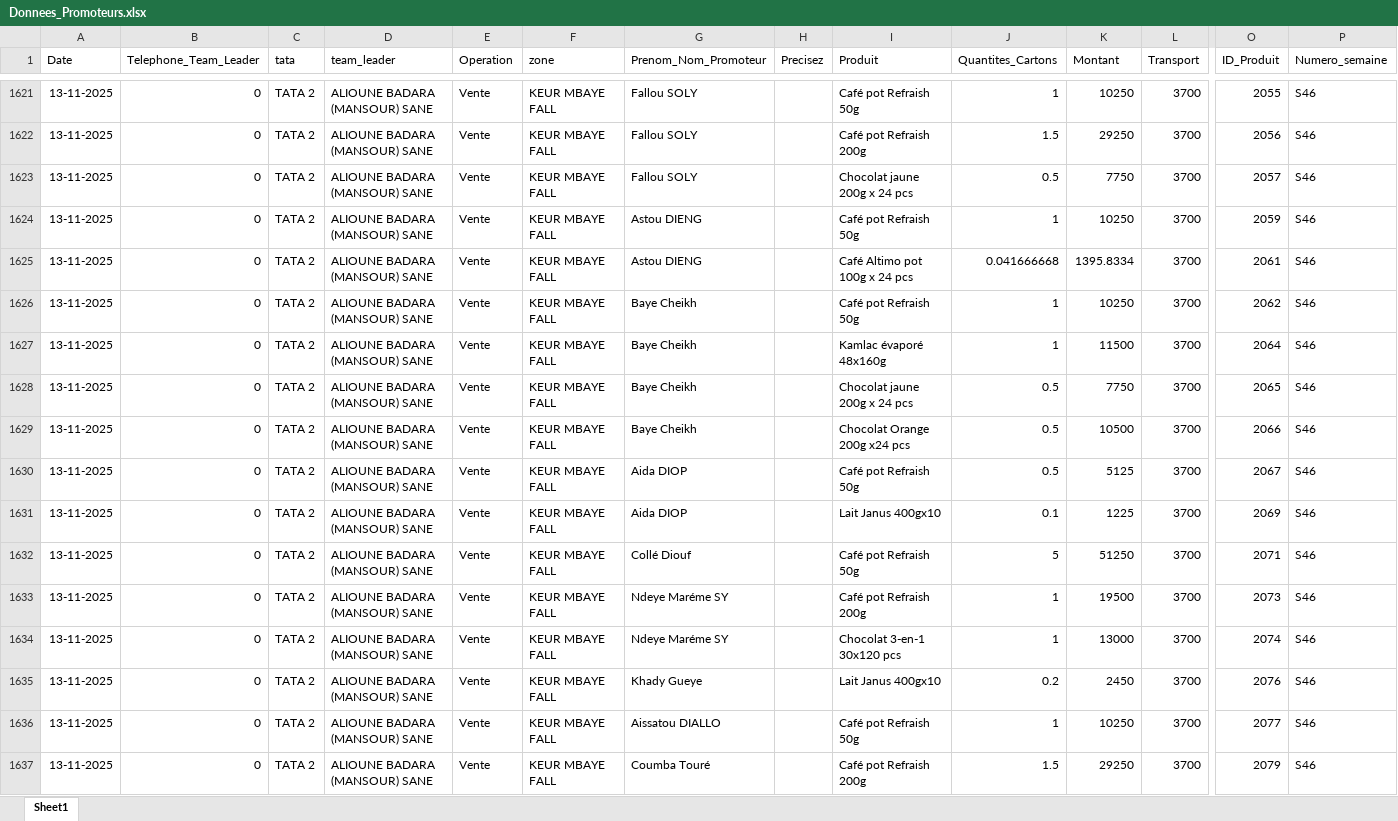
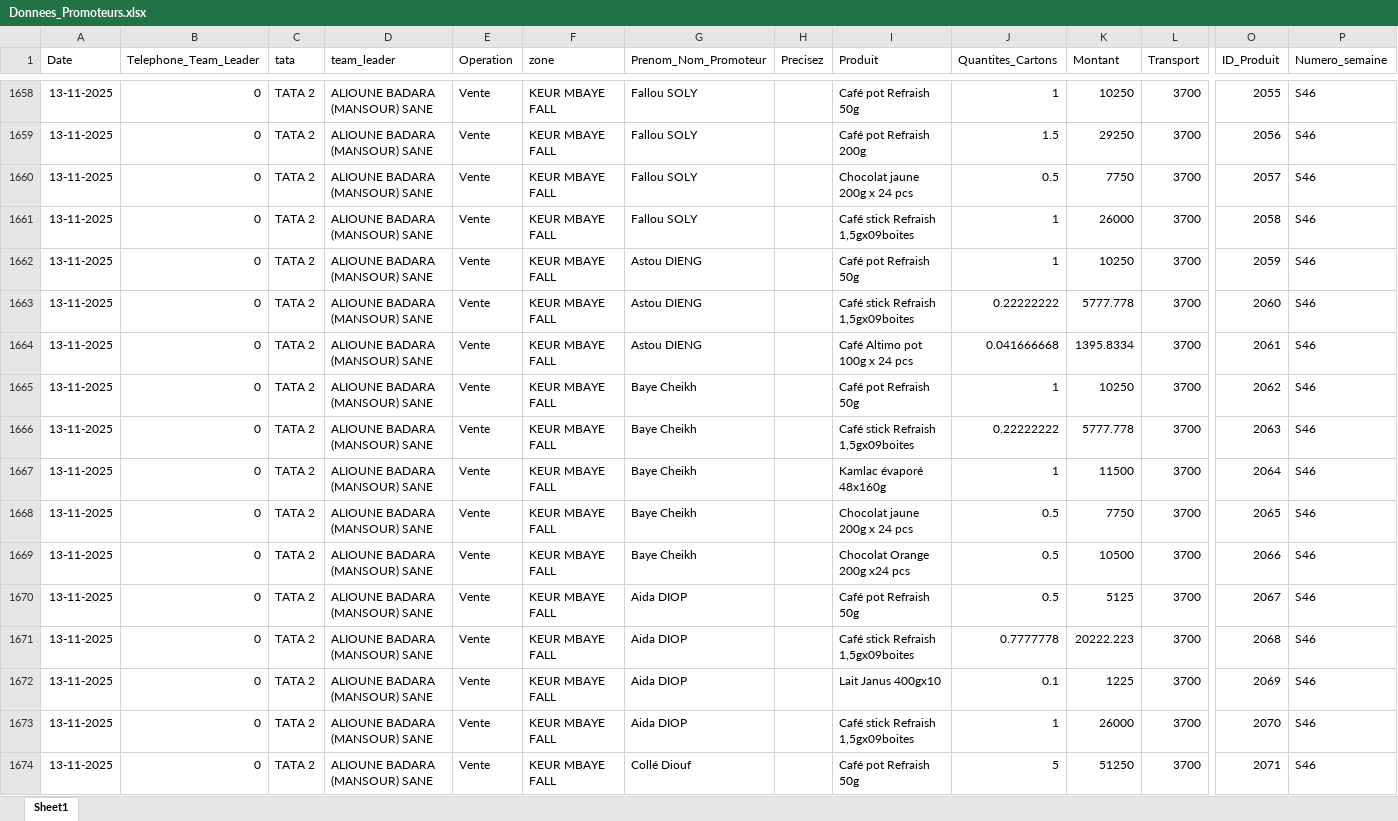
Before and after one commit to abdoulaye1301/Promoteur, an Excel workbook: Donnees_Promoteurs.xlsx, sheet Sheet1, drawn as a sheet; only a part is shown, gaps mark what is left out; the shorter side is filled out with more unchanged rows; values as stored, in another font and other column widths than the file's, no borders; table styles not drawn; rows hold the shown columns only; the diff covers the shown part only; the diff names each change by its address in the sheet, - before the commit and + after, or states it on an @@ line.

```diff
--- a/Donnees_Promoteurs.xlsx (sheet Sheet1)
+++ b/Donnees_Promoteurs.xlsx (sheet Sheet1)
+row 1661: 13-11-2025 | 0 | TATA 2 | ALIOUNE BADARA (MANSOUR) SANE | Vente | KEUR MBAYE FALL | Fallou SOLY |  | Café stick Refraish 1,5gx09boites | 1 | 26000 | 3700 | 2058 | S46
+row 1663: 13-11-2025 | 0 | TATA 2 | ALIOUNE BADARA (MANSOUR) SANE | Vente | KEUR MBAYE FALL | Astou DIENG |  | Café stick Refraish 1,5gx09boites | 0.22222222 | 5777.778 | 3700 | 2060 | S46
+row 1666: 13-11-2025 | 0 | TATA 2 | ALIOUNE BADARA (MANSOUR) SANE | Vente | KEUR MBAYE FALL | Baye Cheikh |  | Café stick Refraish 1,5gx09boites | 0.22222222 | 5777.778 | 3700 | 2063 | S46
+row 1671: 13-11-2025 | 0 | TATA 2 | ALIOUNE BADARA (MANSOUR) SANE | Vente | KEUR MBAYE FALL | Aida DIOP |  | Café stick Refraish 1,5gx09boites | 0.7777778 | 20222.223 | 3700 | 2068 | S46
+row 1673: 13-11-2025 | 0 | TATA 2 | ALIOUNE BADARA (MANSOUR) SANE | Vente | KEUR MBAYE FALL | Aida DIOP |  | Café stick Refraish 1,5gx09boites | 1 | 26000 | 3700 | 2070 | S46
```
Also changed, not shown: 95 added rows elsewhere in this sheet, 1 other file.
